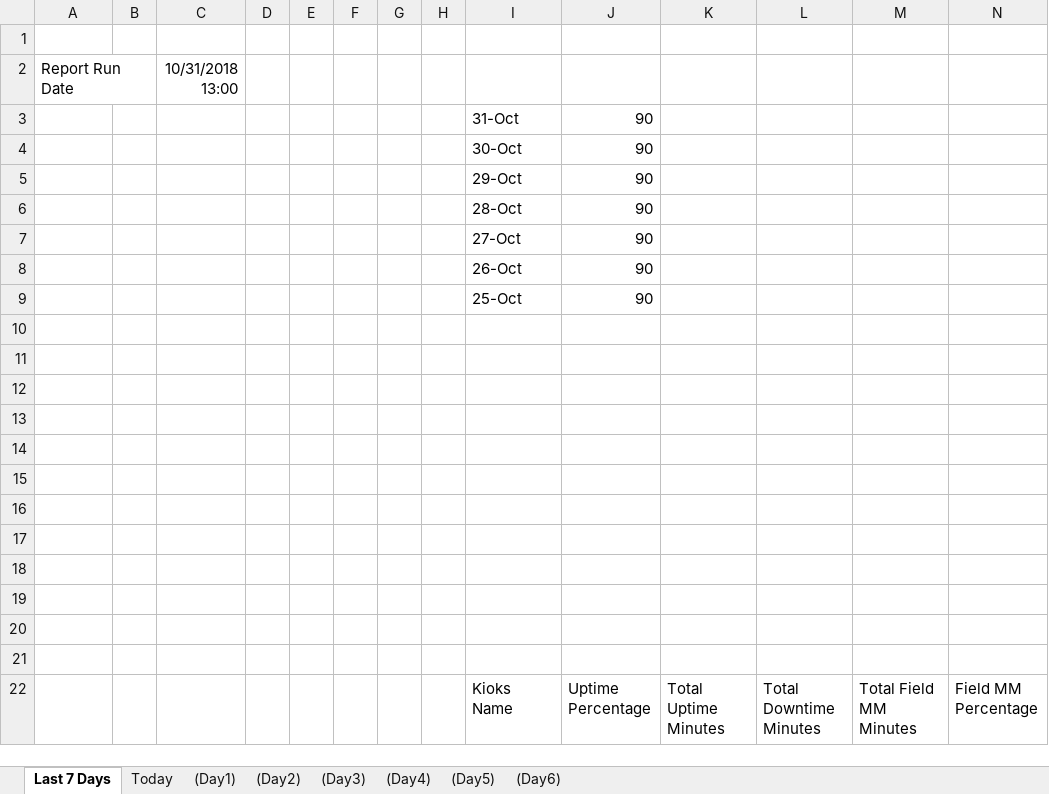
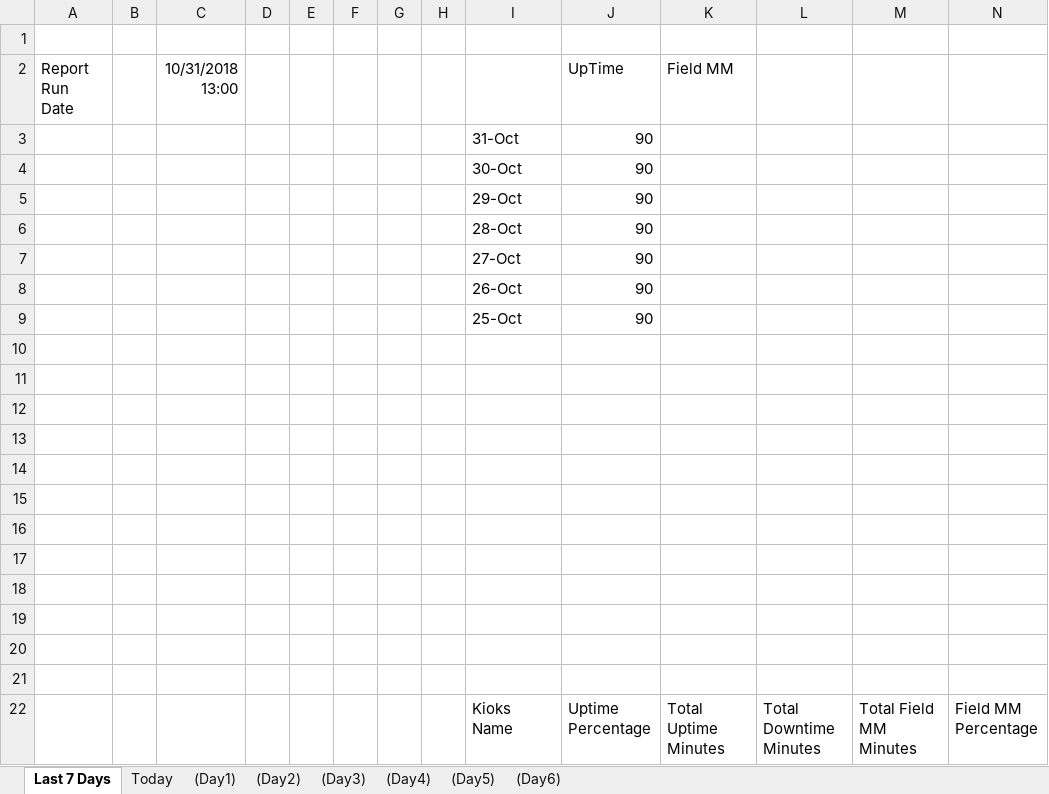
Before and after one commit to InnovationsNPD/Fourex-Kiosk-Analytics, an Excel workbook: FouexUpTimeTemplate.xlsx, sheet Last 7 Days, drawn as a sheet; values as stored, in another font and other column widths than the file's, no borders; charts and pictures not drawn; the diff names each change by its address in the sheet, - before the commit and + after, or states it on an @@ line.

```diff
--- a/FouexUpTimeTemplate.xlsx (sheet Last 7 Days)
+++ b/FouexUpTimeTemplate.xlsx (sheet Last 7 Days)
-J2: (empty)
+J2: UpTime
-K2: (empty)
+K2: Field MM
```
Also changed, not shown: charts or pictures, 17 other files.
